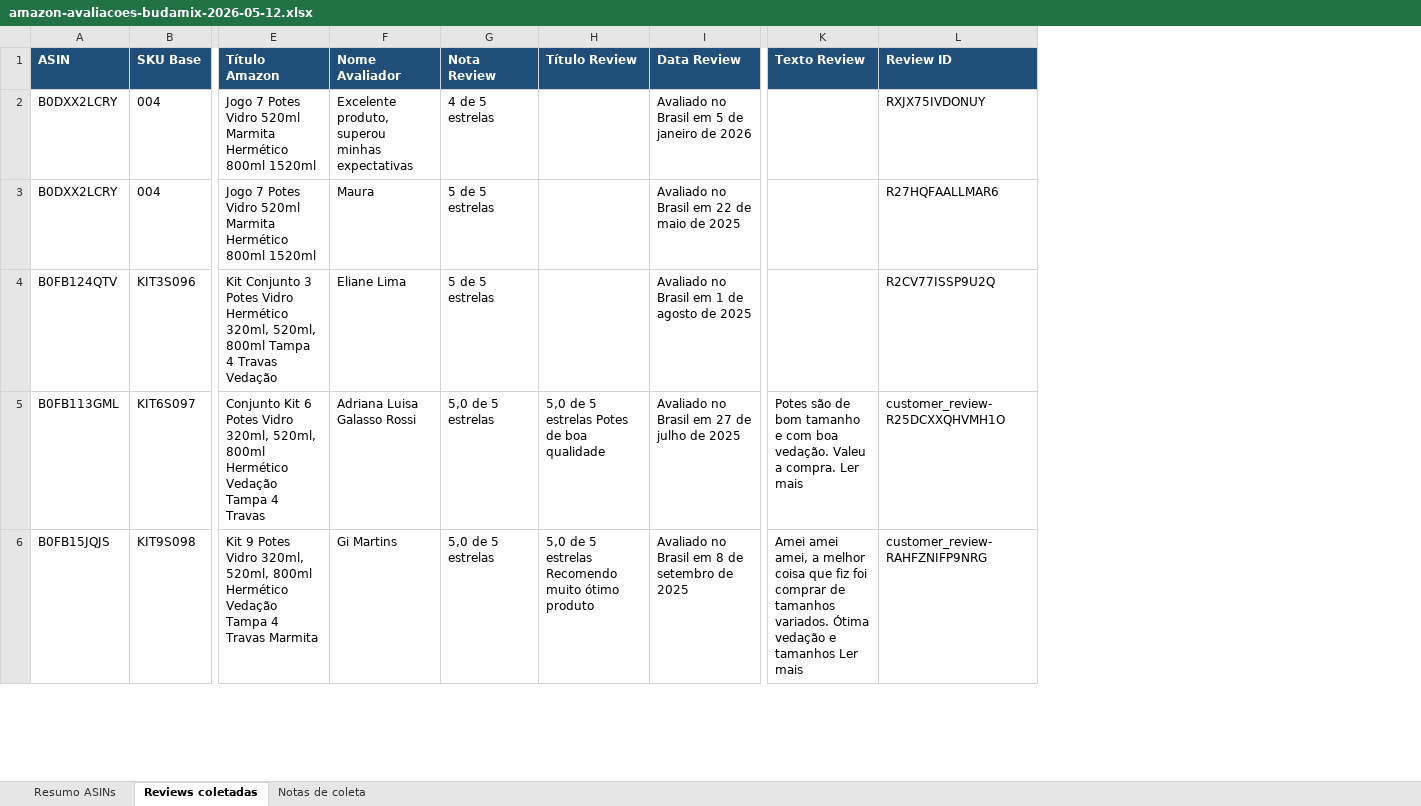
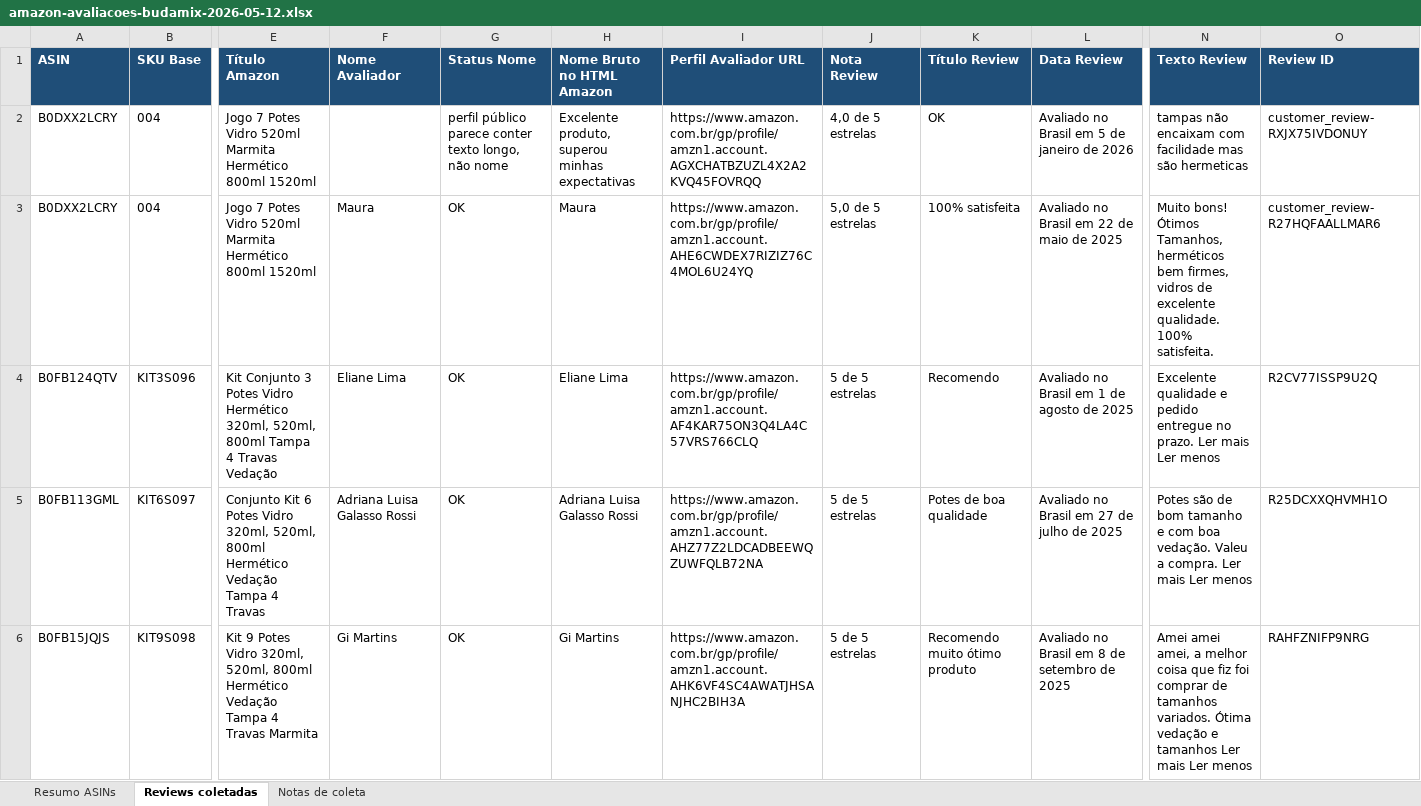
Before and after one commit to PHPB2025K/segundo-cerebro, an Excel workbook: exports/amazon-avaliacoes-budamix-2026-05-12.xlsx, sheet Reviews coletadas, drawn as a sheet; only a part is shown, gaps mark what is left out; values as stored, in another font and other column widths than the file's, no borders; table styles not drawn; addresses are those after the commit; the diff covers the shown part only; the diff names each change by its address in the sheet, - before the commit and + after, or states it on an @@ line.

Commit message:
Fix Amazon reviews workbook reviewer-name audit

```diff
--- a/exports/amazon-avaliacoes-budamix-2026-05-12.xlsx (sheet Reviews coletadas)
+++ b/exports/amazon-avaliacoes-budamix-2026-05-12.xlsx (sheet Reviews coletadas)
+column G (Status Nome), rows 2-6: perfil público parece conter texto longo, não nome | OK | OK | OK | OK
+column H (Nome Bruto no HTML Amazon), rows 2-6: Excelente produto, superou minhas expectativas | Maura | Eliane Lima | Adriana Luisa Galasso Rossi | Gi Martins
+column I (Perfil Avaliador URL), rows 2-6: https://www.amazon.com.br/gp/profile/amzn1.account.AGXCHATBZUZL4X2A2KVQ45FOVRQQ | https://www.amazon.com.br/gp/profile/amzn1.account.AHE6CWDEX7RIZIZ76C4MOL6U24YQ | https://www.amazon.com.br/gp/profile/amzn1.account.AF4KAR75ON3Q4LA4C57VRS766CLQ | https://www.amazon.com.br/gp/profile/amzn1.account.AHZ77Z2LDCADBEEWQZUWFQLB72NA | https://www.amazon.com.br/gp/profile/amzn1.account.AHK6VF4SC4AWATJHSANJHC2BIH3A
-F2 (Nome Avaliador): Excelente produto, superou minhas expectativas
+F2 (Nome Avaliador): (empty)
-J2 (Nota Review): 4 de 5 estrelas
+J2 (Nota Review): 4,0 de 5 estrelas
-K2 (Título Review): (empty)
+K2 (Título Review): OK
-N2 (Texto Review): (empty)
+N2 (Texto Review): tampas não encaixam com facilidade mas são hermeticas
-O2 (Review ID): RXJX75IVDONUY
+O2 (Review ID): customer_review-RXJX75IVDONUY
-J3 (Nota Review): 5 de 5 estrelas
+J3 (Nota Review): 5,0 de 5 estrelas
-K3 (Título Review): (empty)
+K3 (Título Review): 100% satisfeita
-N3 (Texto Review): (empty)
+N3 (Texto Review): Muito bons! Ótimos Tamanhos, herméticos bem firmes, vidros de excelente qualidade. 100% satisfeita.
-O3 (Review ID): R27HQFAALLMAR6
+O3 (Review ID): customer_review-R27HQFAALLMAR6
-K4 (Título Review): (empty)
+K4 (Título Review): Recomendo
-N4 (Texto Review): (empty)
+N4 (Texto Review): Excelente qualidade e pedido entregue no prazo. Ler mais Ler menos
-J5:J6 (Nota Review): 5,0 de 5 estrelas
+J5:J6 (Nota Review): 5 de 5 estrelas
-K5 (Título Review): 5,0 de 5 estrelas Potes de boa qualidade
+K5 (Título Review): Potes de boa qualidade
-N5 (Texto Review): …Ler mais
+N5 (Texto Review): …Ler mais Ler menos
-O5 (Review ID): customer_review-R25DCXXQHVMH1O
+O5 (Review ID): R25DCXXQHVMH1O
-K6 (Título Review): 5,0 de 5 estrelas Recomendo muito ótimo produto
+K6 (Título Review): Recomendo muito ótimo produto
-N6 (Texto Review): …Ler mais
+N6 (Texto Review): …Ler mais Ler menos
-O6 (Review ID): customer_review-RAHFZNIFP9NRG
+O6 (Review ID): RAHFZNIFP9NRG
```
Also changed, not shown: 247 edited cells elsewhere in this sheet, sheet Resumo ASINs, sheet Notas de coleta.
